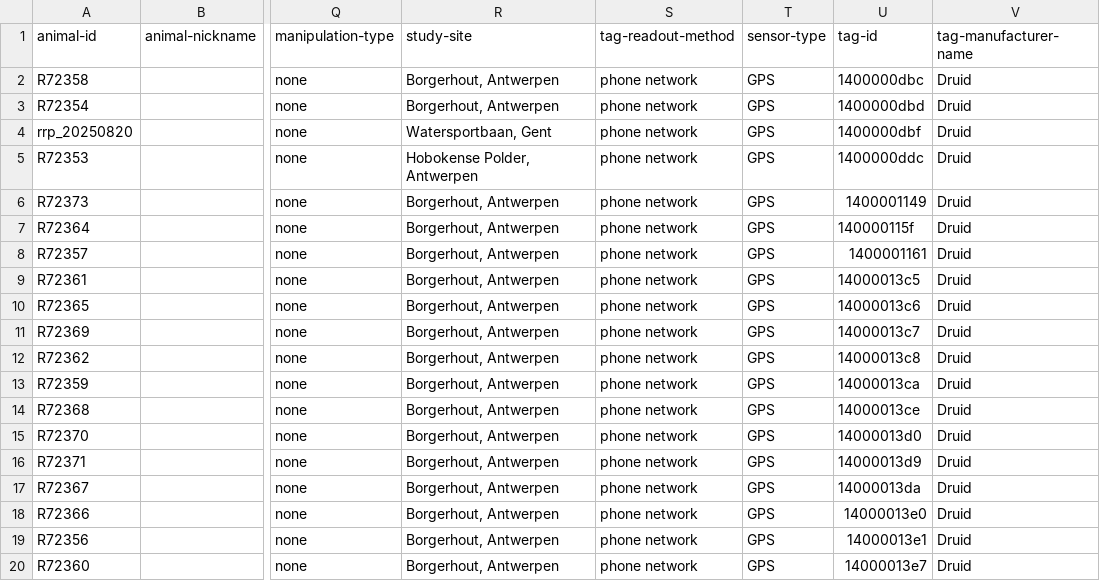
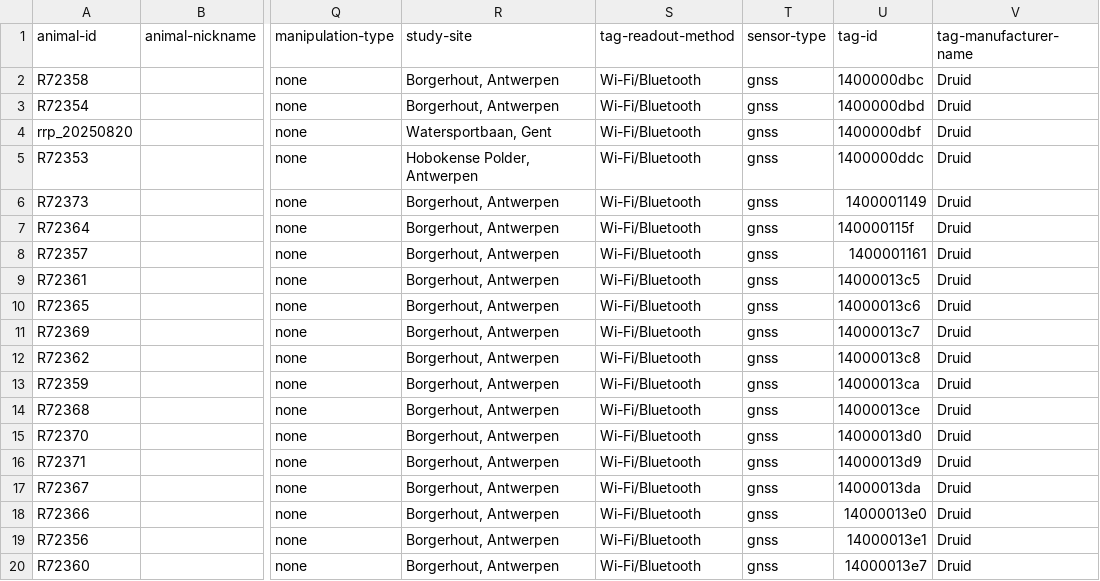
Before and after one commit to inbo/bird-tracking, a CSV file: data/processed/RRP_VLAANDEREN/movebank_ref_data.csv, drawn as a sheet; only a part is shown, gaps mark what is left out; the diff names each change by its address in the sheet, - before the commit and + after, or states it on an @@ line.

Commit message:
Run updated script with updated fixed metadata

```diff
--- a/data/processed/RRP_VLAANDEREN/movebank_ref_data.csv
+++ b/data/processed/RRP_VLAANDEREN/movebank_ref_data.csv
-S2:S20 (tag-readout-method): phone network
+S2:S20 (tag-readout-method): Wi-Fi/Bluetooth
-T2:T20 (sensor-type): GPS
+T2:T20 (sensor-type): gnss
```
